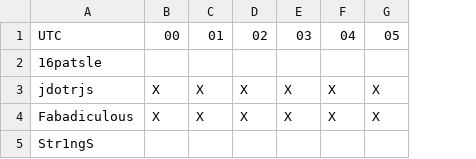
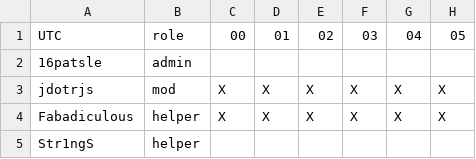
Before and after one commit to phaser-discord/administration, a CSV file: staff-availability.csv, drawn as a sheet; only a part is shown; the diff names each change by its address in the sheet, - before the commit and + after, or states it on an @@ line.

Commit message:
Add role row for listed staff

```diff
--- a/staff-availability.csv
+++ b/staff-availability.csv
+column B, rows 1-5: role | admin | mod | helper | helper
```
